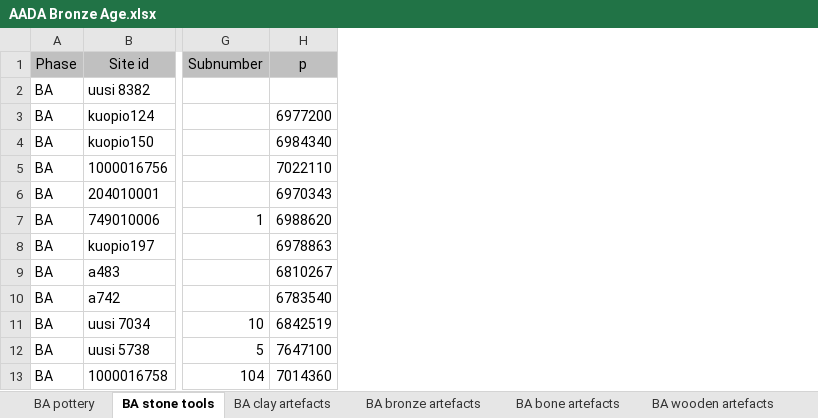
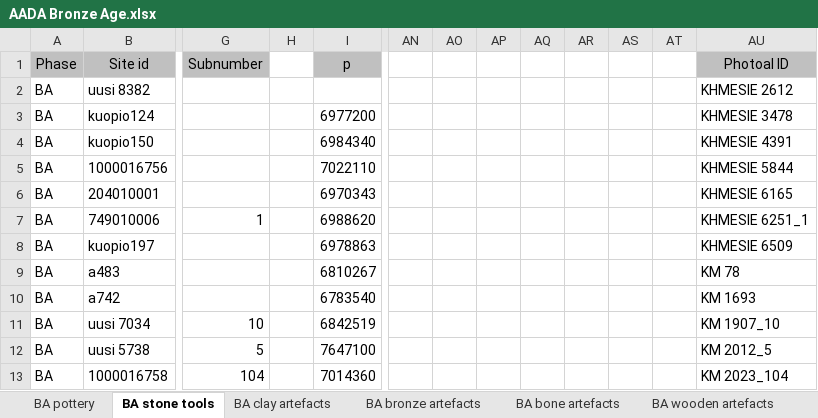
Before and after one commit to AADA-DATA/AADA-DATABase, an Excel workbook: AADA Bronze Age/AADA Bronze Age.xlsx, sheet BA stone tools, drawn as a sheet; only a part is shown, gaps mark what is left out; values as stored, in another font and other column widths than the file's, no borders; the diff names each change by its address in the sheet, - before the commit and + after, or states it on an @@ line.

Commit message:
Photo IDs Column Added

```diff
--- a/AADA Bronze Age/AADA Bronze Age.xlsx (sheet BA stone tools)
+++ b/AADA Bronze Age/AADA Bronze Age.xlsx (sheet BA stone tools)
+column H, empty
+column AN, empty
+column AO, empty
+column AP, empty
+column AQ, empty
+column AR, empty
+column AS, empty
+column AT, empty
+column AU (Photoal ID), rows 2-13: KHMESIE 2612 | KHMESIE 3478 | KHMESIE 4391 | KHMESIE 5844 | KHMESIE 6165 | KHMESIE 6251_1 | KHMESIE 6509 | KM 78 | KM 1693 | KM 1907_10 | KM 2012_5 | KM 2023_104
```
Also changed, not shown: sheet BA bronze artefacts, sheet BA wooden artefacts, sheet BA bone artefacts, sheet BA birch bark tar, sheet BA pottery, sheet BA clay artefacts.
